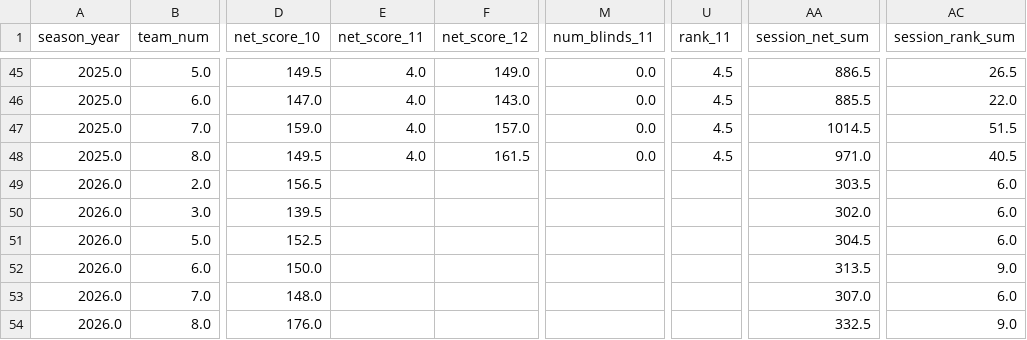
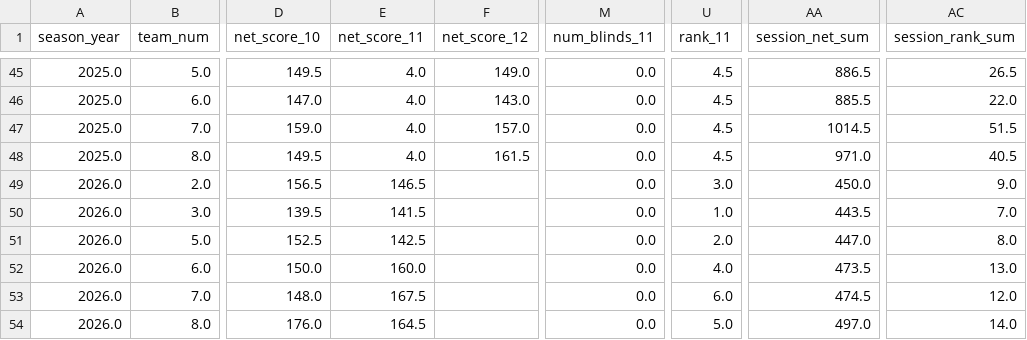
Before and after one commit to kevinekruse/berry-hill, a CSV file: src/data/BerryHill_Team_Latest_Session_2.csv, drawn as a sheet; only a part is shown, gaps mark what is left out; the diff names each change by its address in the sheet, - before the commit and + after, or states it on an @@ line.

```diff
--- a/src/data/BerryHill_Team_Latest_Session_2.csv
+++ b/src/data/BerryHill_Team_Latest_Session_2.csv
-E49 (net_score_11): (empty)
+E49 (net_score_11): 146.5
-M49:M54 (num_blinds_11): (empty)
+M49:M54 (num_blinds_11): 0.0
-U49 (rank_11): (empty)
+U49 (rank_11): 3.0
-AA49 (session_net_sum): 303.5
+AA49 (session_net_sum): 450.0
-AC49 (session_rank_sum): 6.0
+AC49 (session_rank_sum): 9.0
-E50 (net_score_11): (empty)
+E50 (net_score_11): 141.5
-U50 (rank_11): (empty)
+U50 (rank_11): 1.0
-AA50 (session_net_sum): 302.0
+AA50 (session_net_sum): 443.5
-AC50 (session_rank_sum): 6.0
+AC50 (session_rank_sum): 7.0
-E51 (net_score_11): (empty)
+E51 (net_score_11): 142.5
-U51 (rank_11): (empty)
+U51 (rank_11): 2.0
-AA51 (session_net_sum): 304.5
+AA51 (session_net_sum): 447.0
-AC51 (session_rank_sum): 6.0
+AC51 (session_rank_sum): 8.0
-E52 (net_score_11): (empty)
+E52 (net_score_11): 160.0
-U52 (rank_11): (empty)
+U52 (rank_11): 4.0
-AA52 (session_net_sum): 313.5
+AA52 (session_net_sum): 473.5
-AC52 (session_rank_sum): 9.0
+AC52 (session_rank_sum): 13.0
-E53 (net_score_11): (empty)
+E53 (net_score_11): 167.5
-U53 (rank_11): (empty)
+U53 (rank_11): 6.0
-AA53 (session_net_sum): 307.0
+AA53 (session_net_sum): 474.5
-AC53 (session_rank_sum): 6.0
+AC53 (session_rank_sum): 12.0
-E54 (net_score_11): (empty)
+E54 (net_score_11): 164.5
-U54 (rank_11): (empty)
+U54 (rank_11): 5.0
-AA54 (session_net_sum): 332.5
+AA54 (session_net_sum): 497.0
-AC54 (session_rank_sum): 9.0
+AC54 (session_rank_sum): 14.0
```
Also changed, not shown: src/data/BerryHillRecords_Latest.csv, src/data/BerryHillRoster_Latest.csv, 4 other files.
